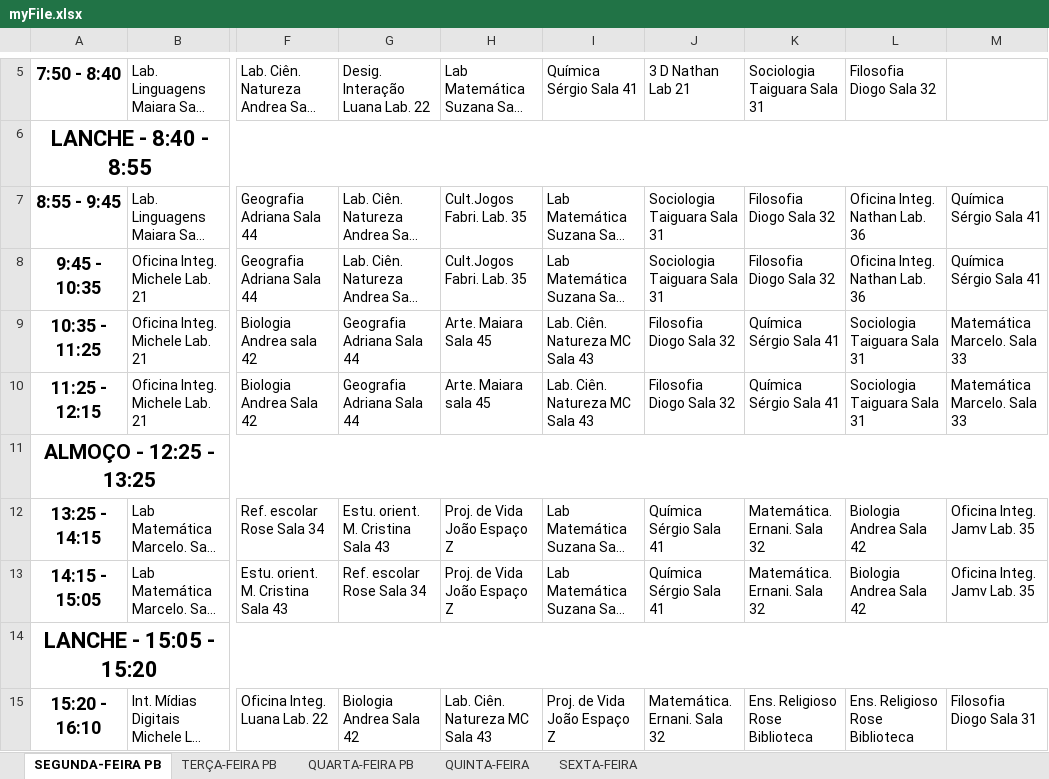
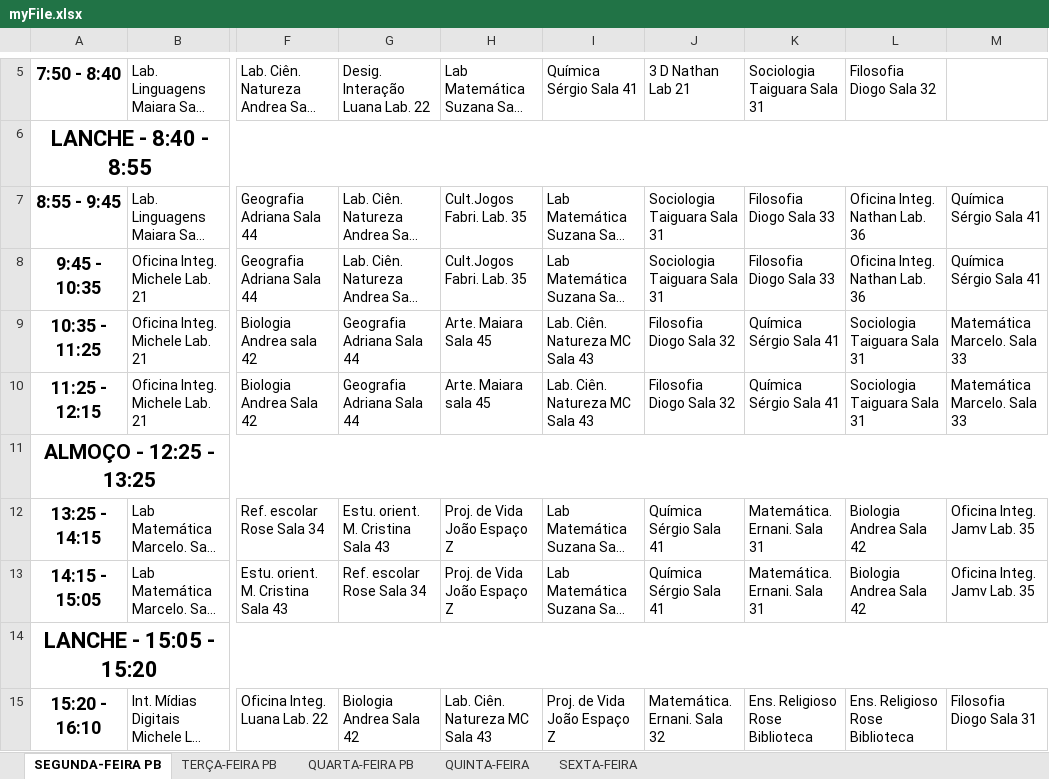
Before and after one commit to CaioHVectorA/b612_backend, an Excel workbook: src/myFile.xlsx, sheet SEGUNDA-FEIRA PB, drawn as a sheet; only a part is shown, gaps mark what is left out; long unchanged cells end in …; values as stored, in another font and other column widths than the file's, no borders; charts and pictures and conditional formats not drawn; the diff names each change by its address in the sheet, - before the commit and + after, or states it on an @@ line.

```diff
--- a/src/myFile.xlsx (sheet SEGUNDA-FEIRA PB)
+++ b/src/myFile.xlsx (sheet SEGUNDA-FEIRA PB)
-K7:K8: Filosofia Diogo Sala 32
+K7:K8: Filosofia Diogo Sala 33
-K12:K13: Matemática. Ernani. Sala 32
+K12:K13: Matemática. Ernani. Sala 31
```
Also changed, not shown: sheet SEXTA-FEIRA, sheet QUINTA-FEIRA, sheet QUARTA-FEIRA PB, 3 other files.
